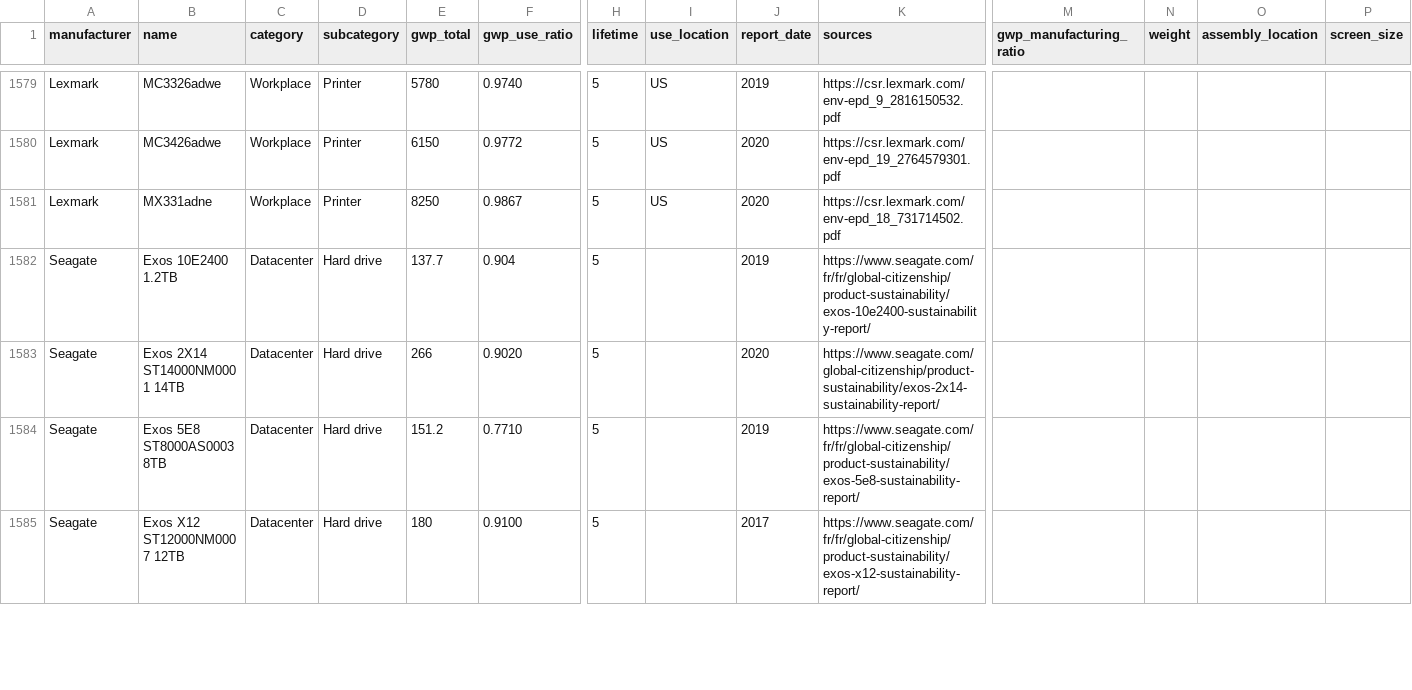
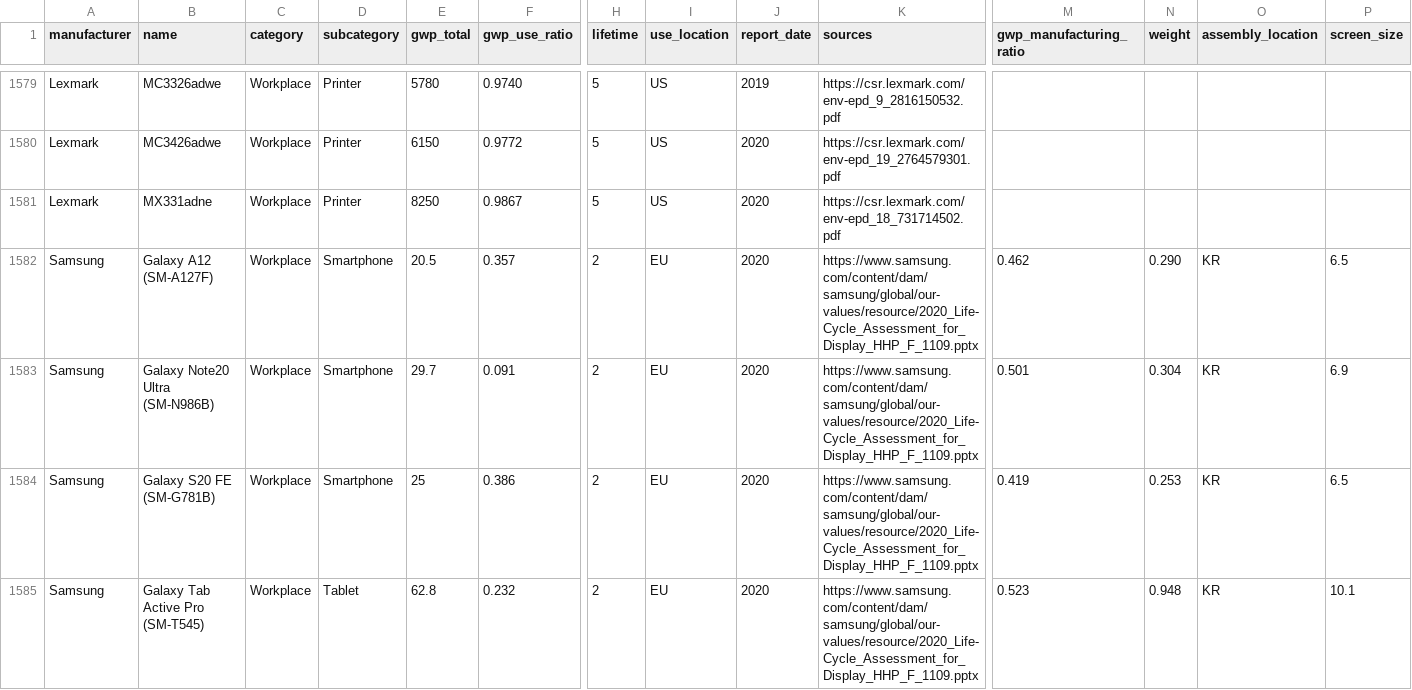
Before and after one commit to Boavizta/datavizta, a CSV file: static/boavizta-data-us.csv, drawn as a sheet; only a part is shown, gaps mark what is left out; the shorter side is filled out with more unchanged rows; rows hold the shown columns only; the diff covers the shown part only; the diff names each change by its address in the sheet, - before the commit and + after, or states it on an @@ line.

Commit message:
add Samsung devices

```diff
--- a/static/boavizta-data-us.csv
+++ b/static/boavizta-data-us.csv
+row 1582: Samsung | Galaxy A12 (SM-A127F) | Workplace | Smartphone | 20.5 | 0.357 | 2 | EU | 2020 | https://www.samsung.com/content/dam/samsung/global/our-values/resource/2020_Life-Cycle_Assessment_for_Display_HHP_F_1109.pptx | 0.462 | 0.290 | KR | 6.5
+row 1583: Samsung | Galaxy Note20 Ultra (SM-N986B) | Workplace | Smartphone | 29.7 | 0.091 | 2 | EU | 2020 | https://www.samsung.com/content/dam/samsung/global/our-values/resource/2020_Life-Cycle_Assessment_for_Display_HHP_F_1109.pptx | 0.501 | 0.304 | KR | 6.9
+row 1584: Samsung | Galaxy S20 FE (SM-G781B) | Workplace | Smartphone | 25 | 0.386 | 2 | EU | 2020 | https://www.samsung.com/content/dam/samsung/global/our-values/resource/2020_Life-Cycle_Assessment_for_Display_HHP_F_1109.pptx | 0.419 | 0.253 | KR | 6.5
+row 1585: Samsung | Galaxy Tab Active Pro (SM-T545) | Workplace | Tablet | 62.8 | 0.232 | 2 | EU | 2020 | https://www.samsung.com/content/dam/samsung/global/our-values/resource/2020_Life-Cycle_Assessment_for_Display_HHP_F_1109.pptx | 0.523 | 0.948 | KR | 10.1
```
Also changed, not shown: 3 added rows and 2 edited cells elsewhere in this file, 1 other file.
